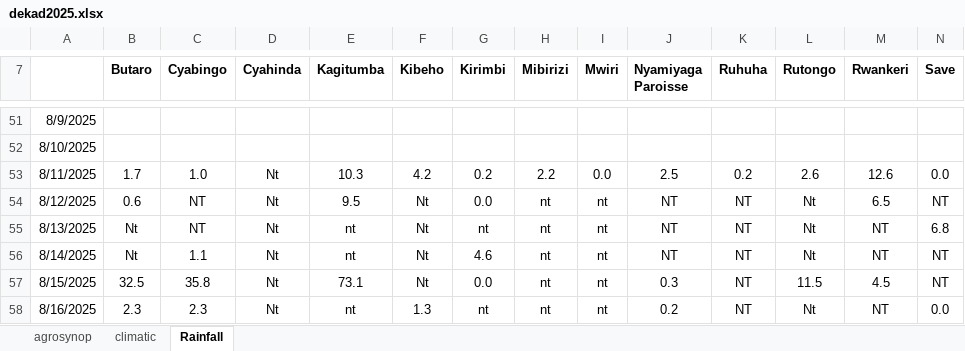
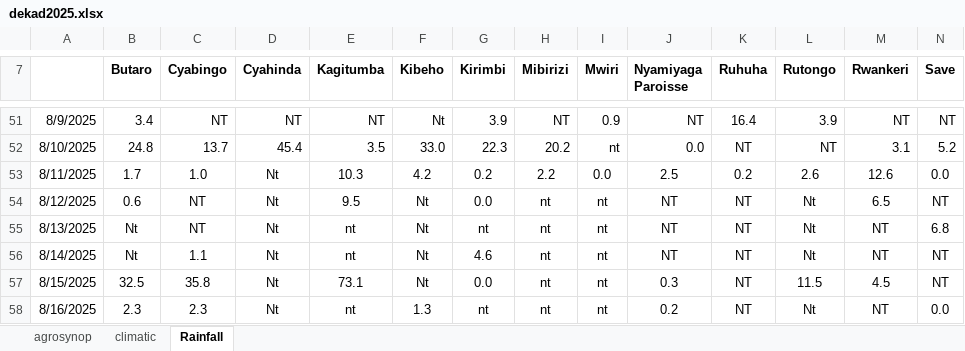
Before and after one commit to bikochris/Data-Quality-Control, an Excel workbook: Home/Data/Dekads/dekad2025.xlsx, sheet Rainfall, drawn as a sheet; only a part is shown, gaps mark what is left out; values as stored, in another font and other column widths than the file's, no borders; charts and pictures not drawn; the diff covers the shown part only; the diff names each change by its address in the sheet, - before the commit and + after, or states it on an @@ line.

```diff
--- a/Home/Data/Dekads/dekad2025.xlsx (sheet Rainfall)
+++ b/Home/Data/Dekads/dekad2025.xlsx (sheet Rainfall)
-B51 (Butaro): (empty)
+B51 (Butaro): 3.4
-C51 (Cyabingo): (empty)
+C51 (Cyabingo): NT
-D51 (Cyahinda): (empty)
+D51 (Cyahinda): NT
-E51 (Kagitumba): (empty)
+E51 (Kagitumba): NT
-F51 (Kibeho): (empty)
+F51 (Kibeho): Nt
-G51 (Kirimbi): (empty)
+G51 (Kirimbi): 3.9
-H51 (Mibirizi): (empty)
+H51 (Mibirizi): NT
-I51 (Mwiri): (empty)
+I51 (Mwiri): 0.9
-J51 (Nyamiyaga Paroisse): (empty)
+J51 (Nyamiyaga Paroisse): NT
-K51 (Ruhuha): (empty)
+K51 (Ruhuha): 16.4
-L51 (Rutongo): (empty)
+L51 (Rutongo): 3.9
-M51 (Rwankeri): (empty)
+M51 (Rwankeri): NT
-N51 (Save): (empty)
+N51 (Save): NT
-B52 (Butaro): (empty)
+B52 (Butaro): 24.8
-C52 (Cyabingo): (empty)
+C52 (Cyabingo): 13.7
-D52 (Cyahinda): (empty)
+D52 (Cyahinda): 45.4
-E52 (Kagitumba): (empty)
+E52 (Kagitumba): 3.5
-F52 (Kibeho): (empty)
+F52 (Kibeho): 33.0
-G52 (Kirimbi): (empty)
+G52 (Kirimbi): 22.3
-H52 (Mibirizi): (empty)
+H52 (Mibirizi): 20.2
-I52 (Mwiri): (empty)
+I52 (Mwiri): nt
-J52 (Nyamiyaga Paroisse): (empty)
+J52 (Nyamiyaga Paroisse): 0.0
-K52 (Ruhuha): (empty)
+K52 (Ruhuha): NT
-L52 (Rutongo): (empty)
+L52 (Rutongo): NT
-M52 (Rwankeri): (empty)
+M52 (Rwankeri): 3.1
-N52 (Save): (empty)
+N52 (Save): 5.2
```
Also changed, not shown: 104 edited cells elsewhere in this sheet, sheet climatic, sheet agrosynop, 1 other file.
